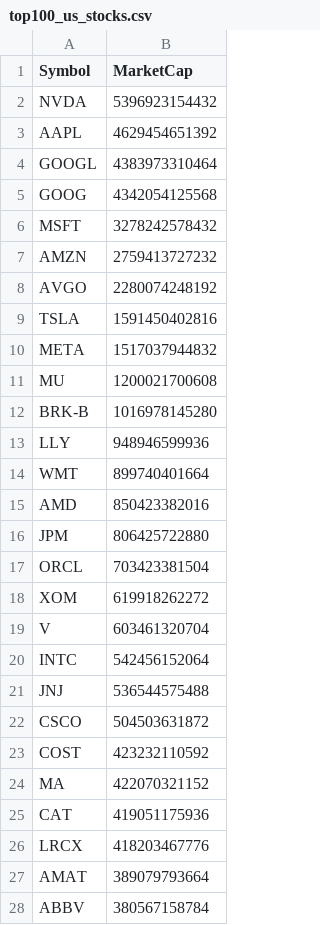
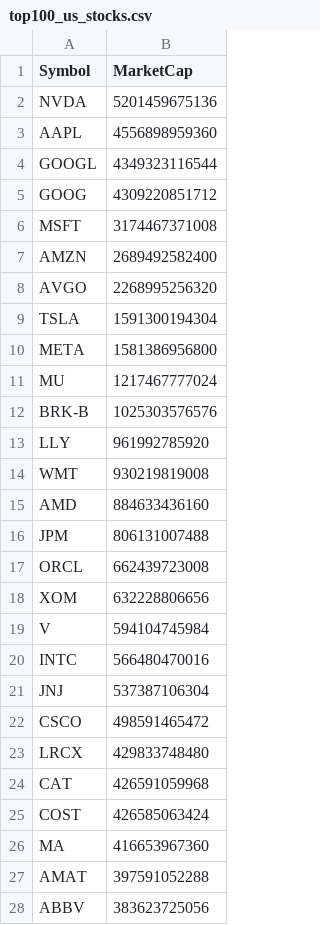
Before and after one commit to aarju-24/internship_project, a CSV file: data/raw/top100_us_stocks.csv, drawn as a sheet; only a part is shown; the diff covers the shown part only.

```diff
--- a/data/raw/top100_us_stocks.csv
+++ b/data/raw/top100_us_stocks.csv
@@ -1,28 +1,28 @@
 Symbol,MarketCap
-NVDA,5396923154432
-AAPL,4629454651392
-GOOGL,4383973310464
-GOOG,4342054125568
-MSFT,3278242578432
-AMZN,2759413727232
-AVGO,2280074248192
-TSLA,1591450402816
-META,1517037944832
-MU,1200021700608
-BRK-B,1016978145280
-LLY,948946599936
-WMT,899740401664
-AMD,850423382016
-JPM,806425722880
-ORCL,703423381504
-XOM,619918262272
-V,603461320704
-INTC,542456152064
-JNJ,536544575488
-CSCO,504503631872
-COST,423232110592
-MA,422070321152
-CAT,419051175936
-LRCX,418203467776
-AMAT,389079793664
-ABBV,380567158784
+NVDA,5201459675136
+AAPL,4556898959360
+GOOGL,4349323116544
+GOOG,4309220851712
+MSFT,3174467371008
+AMZN,2689492582400
+AVGO,2268995256320
+TSLA,1591300194304
+META,1581386956800
+MU,1217467777024
+BRK-B,1025303576576
+LLY,961992785920
+WMT,930219819008
+AMD,884633436160
+JPM,806131007488
+ORCL,662439723008
+XOM,632228806656
+V,594104745984
+INTC,566480470016
+JNJ,537387106304
+CSCO,498591465472
+LRCX,429833748480
+CAT,426591059968
+COST,426585063424
+MA,416653967360
+AMAT,397591052288
+ABBV,383623725056
```
Also changed, not shown: 28 added rows, 28 removed rows and 45 edited cells elsewhere in this file, data/processed/sector_info.csv, 4 other files.
